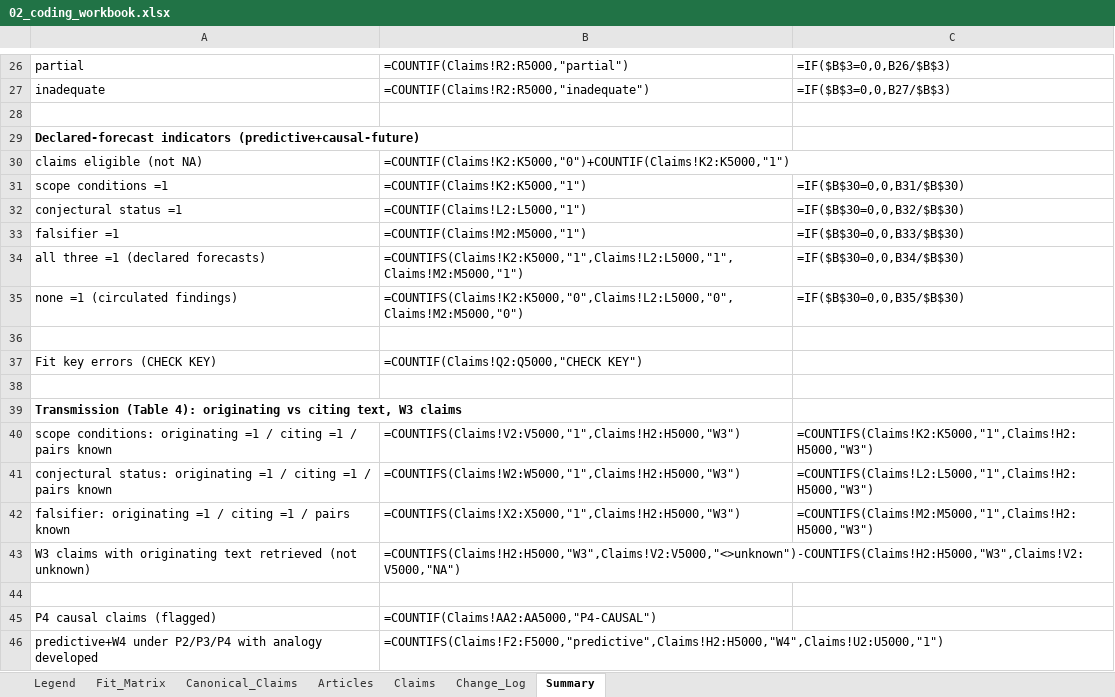
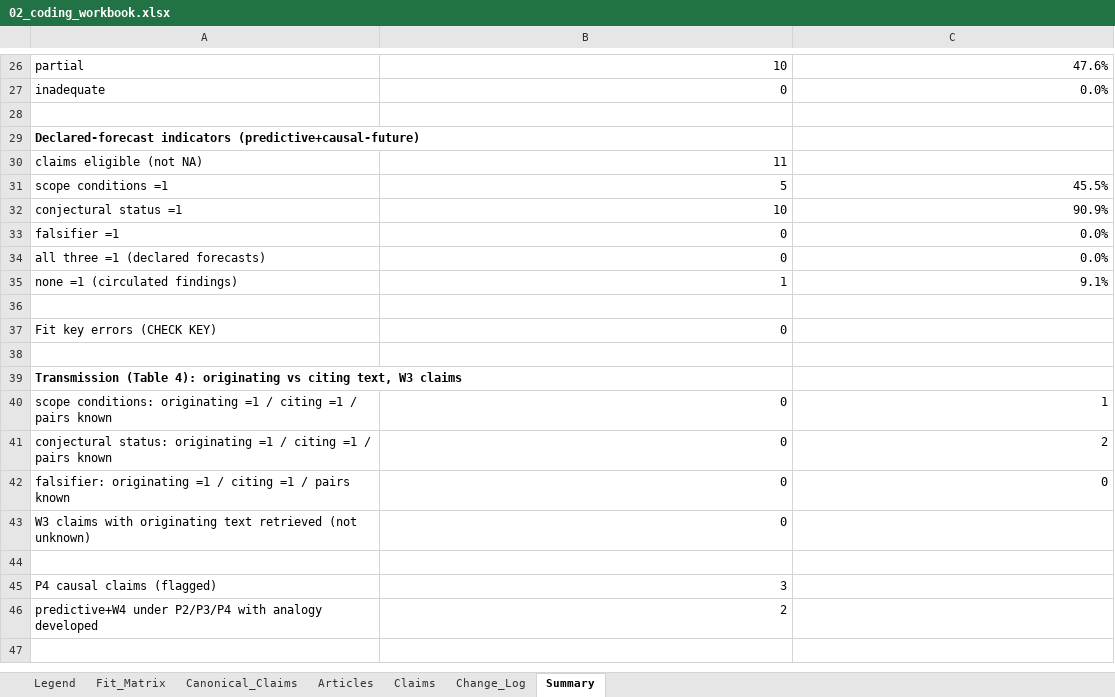
Before and after one commit to McahitKutsal/-Evidentiary-Audit-of-the-AI-IR-Literature, an Excel workbook: 02_coding_workbook.xlsx, sheet Summary, drawn as a sheet; only a part is shown, gaps mark what is left out; values as stored, in another font and other column widths than the file's, no borders; formulas without a stored value are shown as written; the diff covers the shown part only; the diff names each change by its address in the sheet, - before the commit and + after, or states it on an @@ line.

Commit message:
Restore cached formula values in the workbook
Editing the workbook through openpyxl writes formulas but discards their
cached results, so the previous commit shipped a file in which
fit_computed, the Summary counts and the CHECK KEY counter all read as
empty to any consumer that does not recalculate, including pandas.
Recalculated in Excel and saved. Pilot figures unchanged: 21 claims,
CHECK KEY zero.

```diff
--- a/02_coding_workbook.xlsx (sheet Summary)
+++ b/02_coding_workbook.xlsx (sheet Summary)
-B26: =COUNTIF(Claims!R2:R5000,"partial")
+B26: 10
-C26: =IF($B$3=0,0,B26/$B$3)
+C26: 47.6%
-B27: =COUNTIF(Claims!R2:R5000,"inadequate")
+B27: 0
-C27: =IF($B$3=0,0,B27/$B$3)
+C27: 0.0%
-B30: =COUNTIF(Claims!K2:K5000,"0")+COUNTIF(Claims!K2:K5000,"1")
+B30: 11
-B31: =COUNTIF(Claims!K2:K5000,"1")
+B31: 5
-C31: =IF($B$30=0,0,B31/$B$30)
+C31: 45.5%
-B32: =COUNTIF(Claims!L2:L5000,"1")
+B32: 10
-C32: =IF($B$30=0,0,B32/$B$30)
+C32: 90.9%
-B33: =COUNTIF(Claims!M2:M5000,"1")
+B33: 0
-C33: =IF($B$30=0,0,B33/$B$30)
+C33: 0.0%
-B34: =COUNTIFS(Claims!K2:K5000,"1",Claims!L2:L5000,"1",Claims!M2:M5000,"1")
+B34: 0
-C34: =IF($B$30=0,0,B34/$B$30)
+C34: 0.0%
-B35: =COUNTIFS(Claims!K2:K5000,"0",Claims!L2:L5000,"0",Claims!M2:M5000,"0")
+B35: 1
-C35: =IF($B$30=0,0,B35/$B$30)
+C35: 9.1%
-B37: =COUNTIF(Claims!Q2:Q5000,"CHECK KEY")
+B37: 0
-B40: =COUNTIFS(Claims!V2:V5000,"1",Claims!H2:H5000,"W3")
+B40: 0
-C40: =COUNTIFS(Claims!K2:K5000,"1",Claims!H2:H5000,"W3")
+C40: 1
-B41: =COUNTIFS(Claims!W2:W5000,"1",Claims!H2:H5000,"W3")
+B41: 0
-C41: =COUNTIFS(Claims!L2:L5000,"1",Claims!H2:H5000,"W3")
+C41: 2
-B42: =COUNTIFS(Claims!X2:X5000,"1",Claims!H2:H5000,"W3")
+B42: 0
-C42: =COUNTIFS(Claims!M2:M5000,"1",Claims!H2:H5000,"W3")
+C42: 0
-B43: =COUNTIFS(Claims!H2:H5000,"W3",Claims!V2:V5000,"<>unknown")-COUNTIFS(Claims!H2:H5000,"W3",Claims!V2:V5000,"NA")
+B43: 0
-B45: =COUNTIF(Claims!AA2:AA5000,"P4-CAUSAL")
+B45: 3
-B46: =COUNTIFS(Claims!F2:F5000,"predictive",Claims!H2:H5000,"W4",Claims!U2:U5000,"1")
+B46: 2
```
Also changed, not shown: 32 edited cells elsewhere in this sheet, sheet Claims, sheet Articles.
